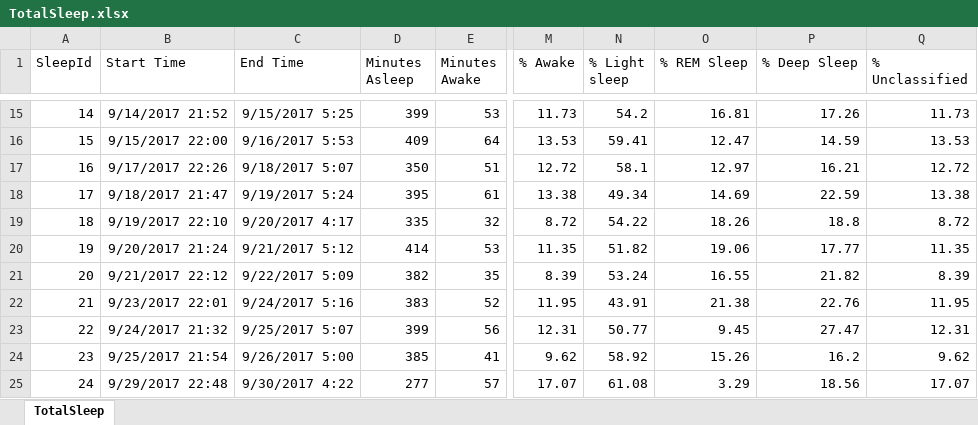
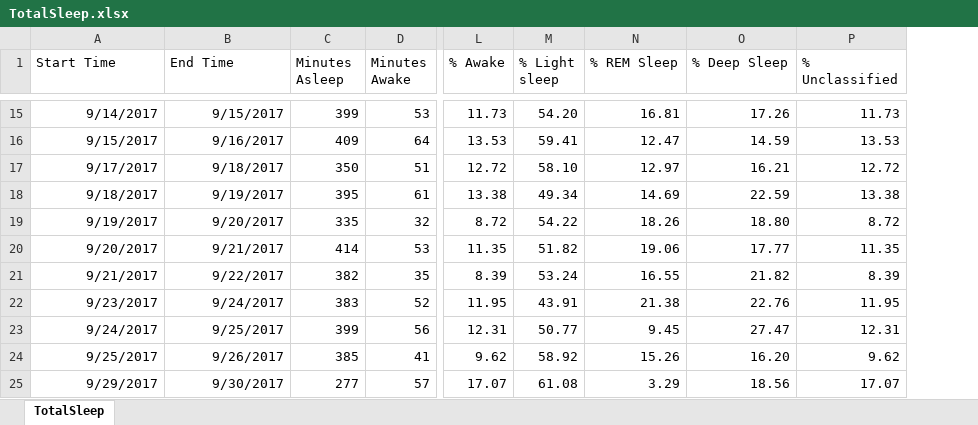
Before and after one commit to willvelida/mydata, an Excel workbook: datasets/TotalSleep.xlsx, sheet TotalSleep, drawn as a sheet; only a part is shown, gaps mark what is left out; values as stored, in another font and other column widths than the file's, no borders; removed rows and columns are numbered as before the commit, all else as after; the diff covers the shown part only; the diff names each change by its address in the sheet, - before the commit and + after, or states it on an @@ line.

Commit message:
Adding TotalSleep integration

```diff
--- a/datasets/TotalSleep.xlsx (sheet TotalSleep)
+++ b/datasets/TotalSleep.xlsx (sheet TotalSleep)
-column A (SleepId), rows 15-25: 14 | 15 | 16 | 17 | 18 | 19 | 20 | 21 | 22 | 23 | 24
-A15 (Start Time): 9/14/2017 21:52
+A15 (Start Time): 9/14/2017
-B15 (End Time): 9/15/2017 5:25
+B15 (End Time): 9/15/2017
-M15 (% Light sleep): 54.2
+M15 (% Light sleep): 54.20
-A16 (Start Time): 9/15/2017 22:00
+A16 (Start Time): 9/15/2017
-B16 (End Time): 9/16/2017 5:53
+B16 (End Time): 9/16/2017
-A17 (Start Time): 9/17/2017 22:26
+A17 (Start Time): 9/17/2017
-B17 (End Time): 9/18/2017 5:07
+B17 (End Time): 9/18/2017
-M17 (% Light sleep): 58.1
+M17 (% Light sleep): 58.10
-A18 (Start Time): 9/18/2017 21:47
+A18 (Start Time): 9/18/2017
-B18 (End Time): 9/19/2017 5:24
+B18 (End Time): 9/19/2017
-A19 (Start Time): 9/19/2017 22:10
+A19 (Start Time): 9/19/2017
-B19 (End Time): 9/20/2017 4:17
+B19 (End Time): 9/20/2017
-O19 (% Deep Sleep): 18.8
+O19 (% Deep Sleep): 18.80
-A20 (Start Time): 9/20/2017 21:24
+A20 (Start Time): 9/20/2017
-B20 (End Time): 9/21/2017 5:12
+B20 (End Time): 9/21/2017
-A21 (Start Time): 9/21/2017 22:12
+A21 (Start Time): 9/21/2017
-B21 (End Time): 9/22/2017 5:09
+B21 (End Time): 9/22/2017
-A22 (Start Time): 9/23/2017 22:01
+A22 (Start Time): 9/23/2017
-B22 (End Time): 9/24/2017 5:16
+B22 (End Time): 9/24/2017
-A23 (Start Time): 9/24/2017 21:32
+A23 (Start Time): 9/24/2017
-B23 (End Time): 9/25/2017 5:07
+B23 (End Time): 9/25/2017
-A24 (Start Time): 9/25/2017 21:54
+A24 (Start Time): 9/25/2017
-B24 (End Time): 9/26/2017 5:00
+B24 (End Time): 9/26/2017
-O24 (% Deep Sleep): 16.2
+O24 (% Deep Sleep): 16.20
-A25 (Start Time): 9/29/2017 22:48
+A25 (Start Time): 9/29/2017
-B25 (End Time): 9/30/2017 4:22
+B25 (End Time): 9/30/2017
```
Also changed, not shown: 166 edited cells elsewhere in this sheet, formulas that keep their value, 17 other files.
